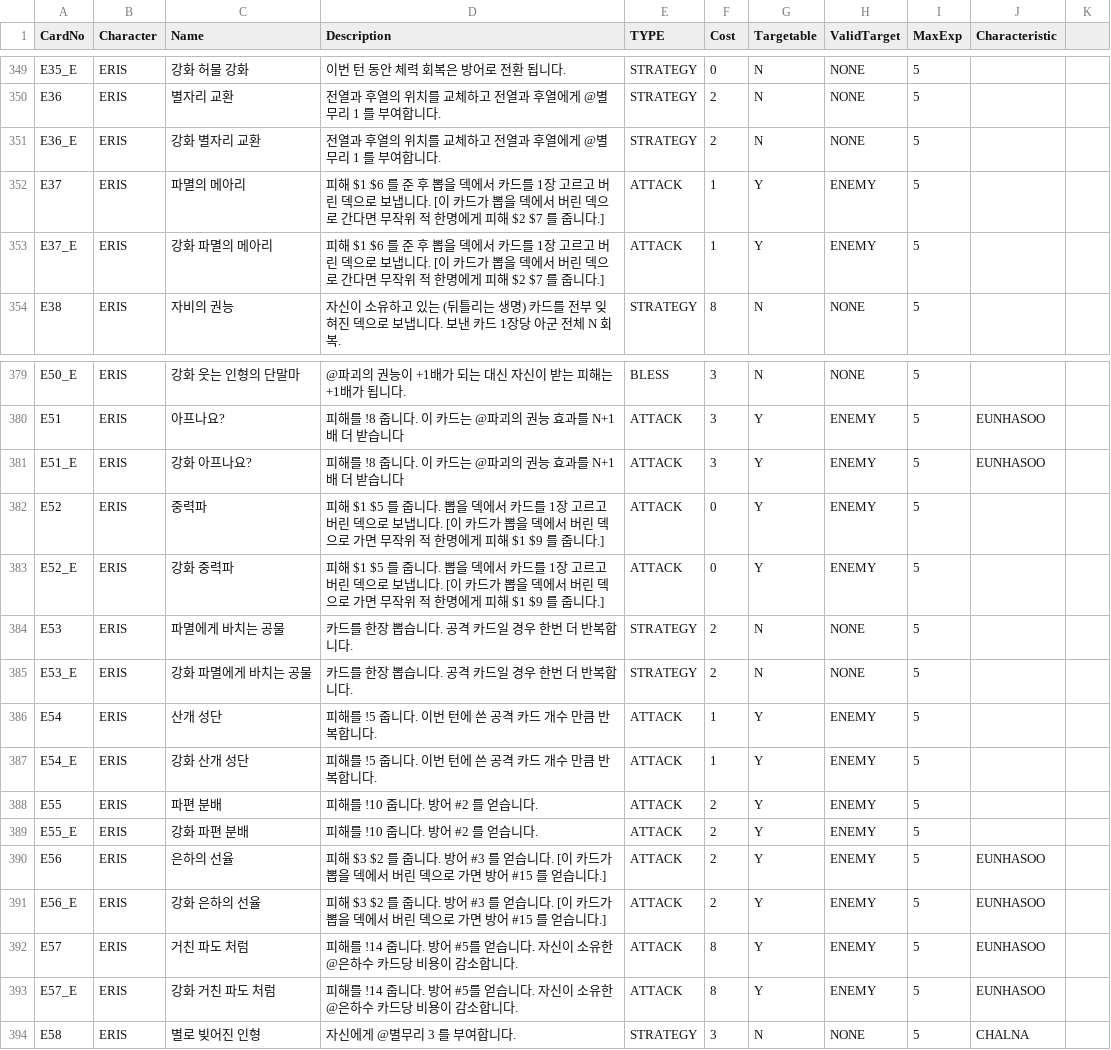
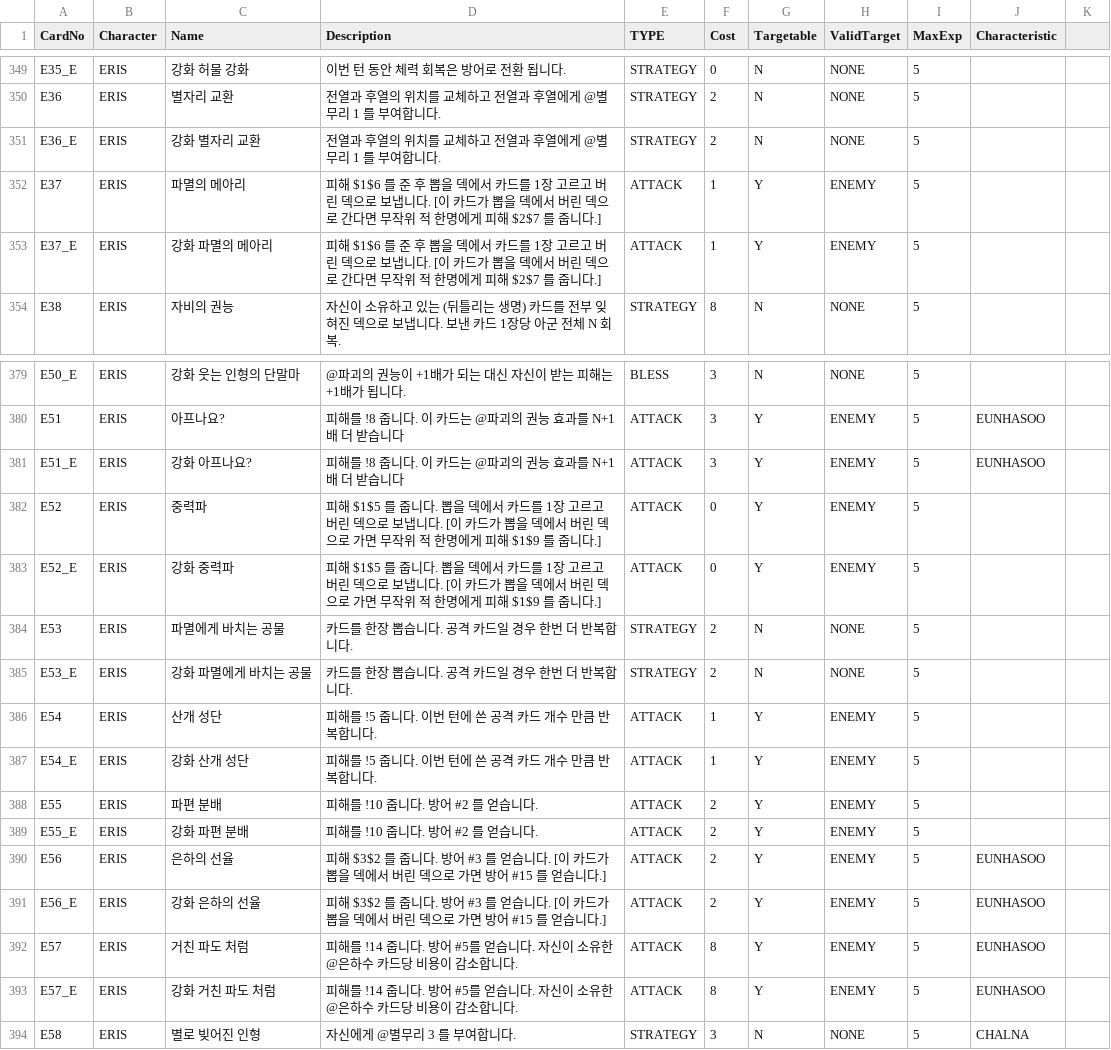
Before and after one commit to garrdip/BlackOcean, a CSV file: Assets/Resources/DBs/CardDB.csv, drawn as a sheet; only a part is shown, gaps mark what is left out.

Commit message:
카드 DB의 피해 + 타수 설명 기호의 공백 제거
Change-Id: I28ae0721bf5f290e1382ce8b66d079140294da88

```diff
--- a/Assets/Resources/DBs/CardDB.csv
+++ b/Assets/Resources/DBs/CardDB.csv
@@ -351,4 +351,4 @@ E36,ERIS,별자리 교환,전열과 후열의 위치를 교체하고 전열과
 E36_E,ERIS,강화 별자리 교환,전열과 후열의 위치를 교체하고 전열과 후열에게 @별무리 1 를 부여합니다.,STRATEGY,2,N,NONE,5,,
-E37,ERIS,파멸의 메아리,피해 $1 $6 를 준 후 뽑을 덱에서 카드를 1장 고르고 버린 덱으로 보냅니다. [이 카드가 뽑을 덱에서 버린 덱으로 간다면 무작위 적 한명에게 피해 $2 $7 를 줍니다.],ATTACK,1,Y,ENEMY,5,,
-E37_E,ERIS,강화 파멸의 메아리,피해 $1 $6 를 준 후 뽑을 덱에서 카드를 1장 고르고 버린 덱으로 보냅니다. [이 카드가 뽑을 덱에서 버린 덱으로 간다면 무작위 적 한명에게 피해 $2 $7 를 줍니다.],ATTACK,1,Y,ENEMY,5,,
+E37,ERIS,파멸의 메아리,피해 $1$6 를 준 후 뽑을 덱에서 카드를 1장 고르고 버린 덱으로 보냅니다. [이 카드가 뽑을 덱에서 버린 덱으로 간다면 무작위 적 한명에게 피해 $2$7 를 줍니다.],ATTACK,1,Y,ENEMY,5,,
+E37_E,ERIS,강화 파멸의 메아리,피해 $1$6 를 준 후 뽑을 덱에서 카드를 1장 고르고 버린 덱으로 보냅니다. [이 카드가 뽑을 덱에서 버린 덱으로 간다면 무작위 적 한명에게 피해 $2$7 를 줍니다.],ATTACK,1,Y,ENEMY,5,,
 E38,ERIS,자비의 권능,자신이 소유하고 있는 (뒤틀리는 생명) 카드를 전부 잊혀진 덱으로 보냅니다. 보낸 카드 1장당 아군 전체 N 회복.,STRATEGY,8,N,NONE,5,,
@@ -381,4 +381,4 @@ E51,ERIS,아프나요?,피해를 !8 줍니다. 이 카드는 @파괴의 권능
 E51_E,ERIS,강화 아프나요?,피해를 !8 줍니다. 이 카드는 @파괴의 권능 효과를 N+1배 더 받습니다,ATTACK,3,Y,ENEMY,5,EUNHASOO,
-E52,ERIS,중력파,피해 $1 $5 를 줍니다. 뽑을 덱에서 카드를 1장 고르고 버린 덱으로 보냅니다. [이 카드가 뽑을 덱에서 버린 덱으로 가면 무작위 적 한명에게 피해 $1 $9 를 줍니다.],ATTACK,0,Y,ENEMY,5,,
-E52_E,ERIS,강화 중력파,피해 $1 $5 를 줍니다. 뽑을 덱에서 카드를 1장 고르고 버린 덱으로 보냅니다. [이 카드가 뽑을 덱에서 버린 덱으로 가면 무작위 적 한명에게 피해 $1 $9 를 줍니다.],ATTACK,0,Y,ENEMY,5,,
+E52,ERIS,중력파,피해 $1$5 를 줍니다. 뽑을 덱에서 카드를 1장 고르고 버린 덱으로 보냅니다. [이 카드가 뽑을 덱에서 버린 덱으로 가면 무작위 적 한명에게 피해 $1$9 를 줍니다.],ATTACK,0,Y,ENEMY,5,,
+E52_E,ERIS,강화 중력파,피해 $1$5 를 줍니다. 뽑을 덱에서 카드를 1장 고르고 버린 덱으로 보냅니다. [이 카드가 뽑을 덱에서 버린 덱으로 가면 무작위 적 한명에게 피해 $1$9 를 줍니다.],ATTACK,0,Y,ENEMY,5,,
 E53,ERIS,파멸에게 바치는 공물,카드를 한장 뽑습니다. 공격 카드일 경우 한번 더 반복합니다.,STRATEGY,2,N,NONE,5,,
@@ -389,4 +389,4 @@ E55,ERIS,파편 분배,피해를 !10 줍니다. 방어 #2 를 얻습니다.,ATTA
 E55_E,ERIS,강화 파편 분배,피해를 !10 줍니다. 방어 #2 를 얻습니다.,ATTACK,2,Y,ENEMY,5,,
-E56,ERIS,은하의 선율,피해 $3 $2 를 줍니다. 방어 #3 를 얻습니다. [이 카드가 뽑을 덱에서 버린 덱으로 가면 방어 #15 를 얻습니다.],ATTACK,2,Y,ENEMY,5,EUNHASOO,
-E56_E,ERIS,강화 은하의 선율,피해 $3 $2 를 줍니다. 방어 #3 를 얻습니다. [이 카드가 뽑을 덱에서 버린 덱으로 가면 방어 #15 를 얻습니다.],ATTACK,2,Y,ENEMY,5,EUNHASOO,
+E56,ERIS,은하의 선율,피해 $3$2 를 줍니다. 방어 #3 를 얻습니다. [이 카드가 뽑을 덱에서 버린 덱으로 가면 방어 #15 를 얻습니다.],ATTACK,2,Y,ENEMY,5,EUNHASOO,
+E56_E,ERIS,강화 은하의 선율,피해 $3$2 를 줍니다. 방어 #3 를 얻습니다. [이 카드가 뽑을 덱에서 버린 덱으로 가면 방어 #15 를 얻습니다.],ATTACK,2,Y,ENEMY,5,EUNHASOO,
 E57,ERIS,거친 파도 처럼,피해를 !14 줍니다. 방어 #5를 얻습니다. 자신이 소유한 @은하수 카드당 비용이 감소합니다.,ATTACK,8,Y,ENEMY,5,EUNHASOO,
```
